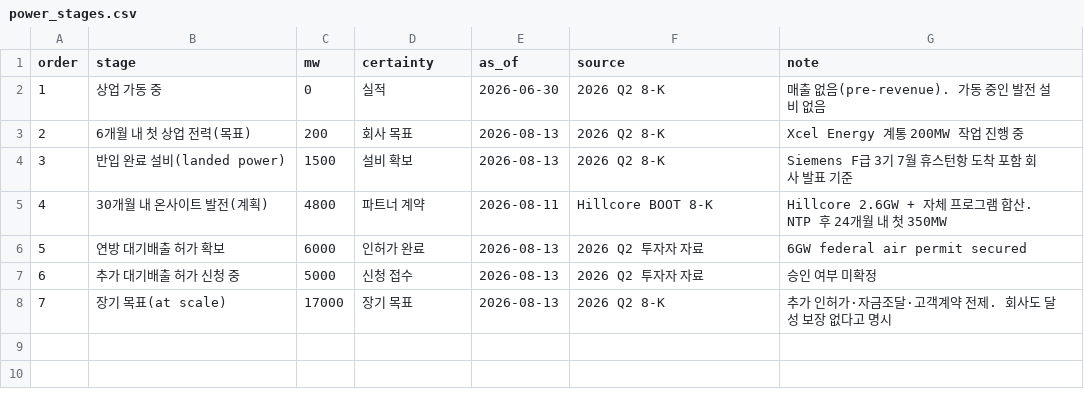
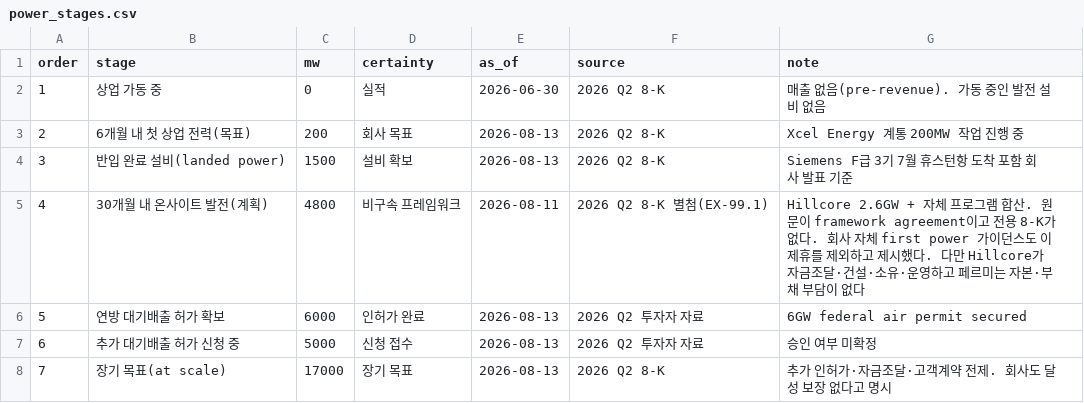
Before and after one commit to gtjdbfla/fermi-dashboard, a CSV file: data/power_stages.csv, drawn as a sheet.

```diff
--- a/data/power_stages.csv
+++ b/data/power_stages.csv
@@ -4,3 +4,3 @@ order,stage,mw,certainty,as_of,source,note
 3,반입 완료 설비(landed power),1500,설비 확보,2026-08-13,2026 Q2 8-K,Siemens F급 3기 7월 휴스턴항 도착 포함 회사 발표 기준
-4,30개월 내 온사이트 발전(계획),4800,파트너 계약,2026-08-11,Hillcore BOOT 8-K,Hillcore 2.6GW + 자체 프로그램 합산. NTP 후 24개월 내 첫 350MW
+4,30개월 내 온사이트 발전(계획),4800,비구속 프레임워크,2026-08-11,2026 Q2 8-K 별첨(EX-99.1),Hillcore 2.6GW + 자체 프로그램 합산. 원문이 framework agreement이고 전용 8-K가 없다. 회사 자체 first power 가이던스도 이 제휴를 제외하고 제시했다. 다만 Hillcore가 자금조달·건설·소유·운영하고 페르미는 자본·부채 부담이 없다
 5,연방 대기배출 허가 확보,6000,인허가 완료,2026-08-13,2026 Q2 투자자 자료,6GW federal air permit secured
```
Also changed, not shown: 1 other file.
